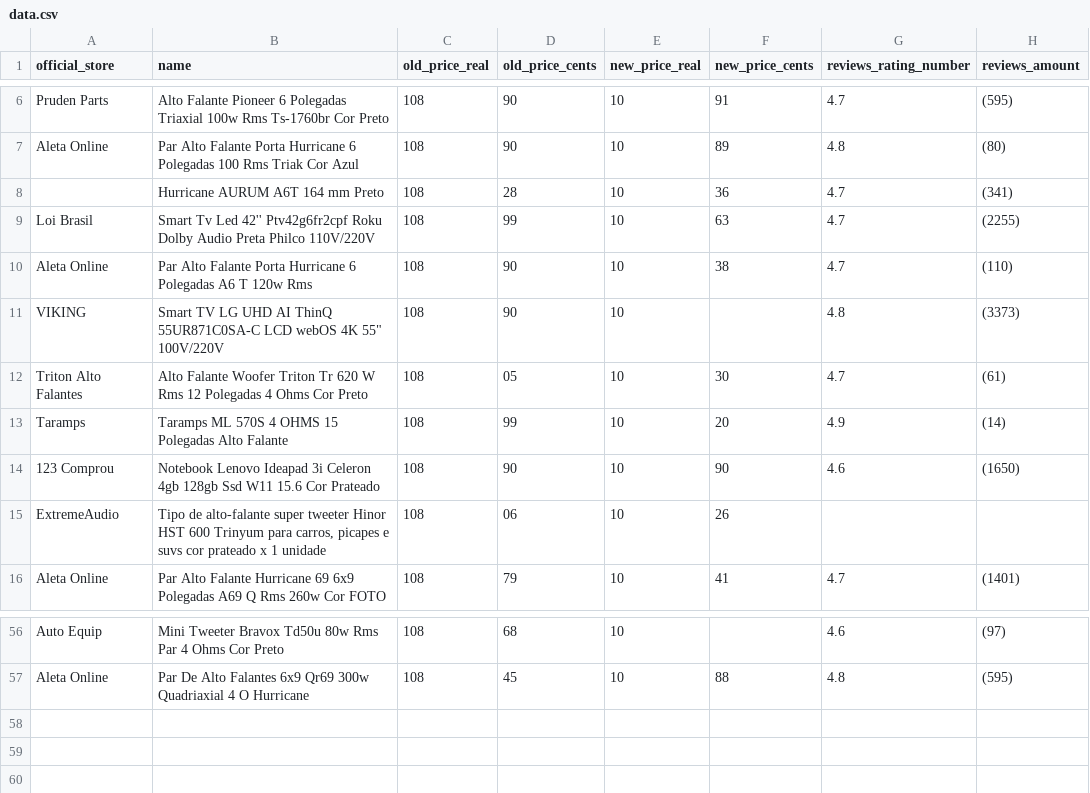
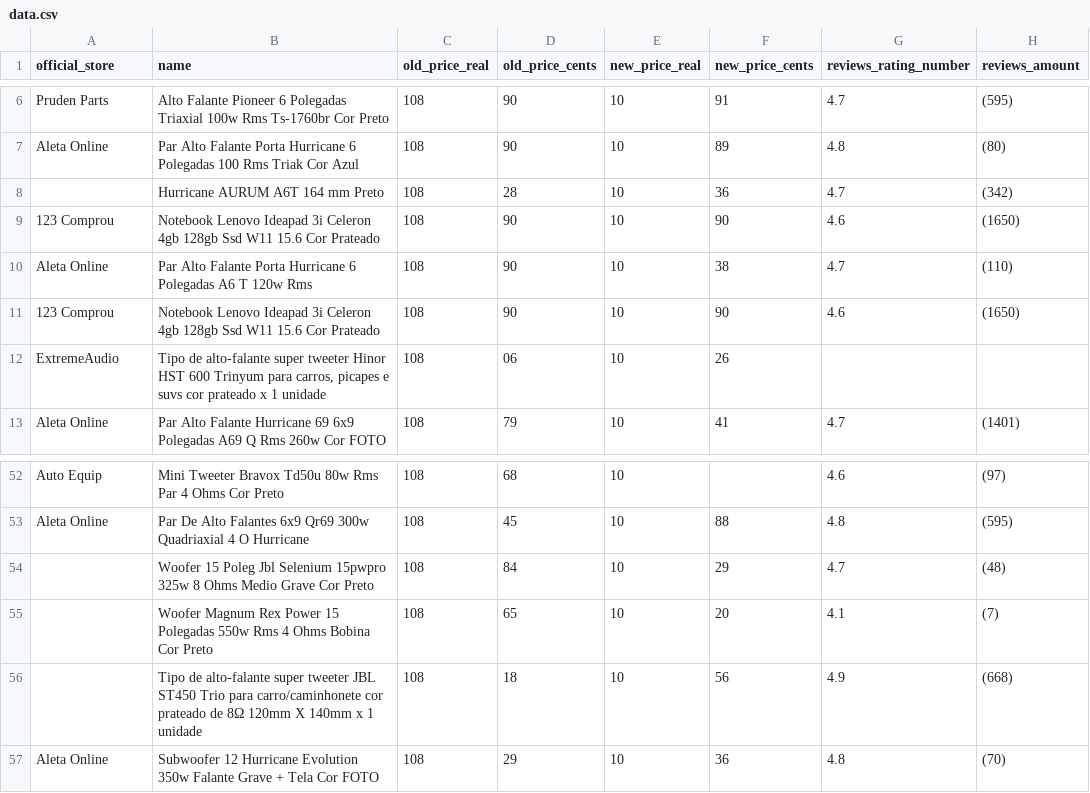
Before and after one commit to mfcstt/market-analysis, a CSV file: data/data.csv (was extract/data.csv), drawn as a sheet; only a part is shown, gaps mark what is left out; the diff covers the shown part only.

```diff
--- a/extract/data.csv
+++ b/data/data.csv
@@ -7,8 +7,5 @@ Pruden Parts,Alto Falante Pioneer 6 Polegadas Triaxial 100w Rms Ts-1760br Cor Pr
 Aleta Online,Par Alto Falante Porta Hurricane 6 Polegadas 100 Rms Triak Cor Azul,108,90,10,89,4.8,(80)
-,Hurricane AURUM A6T 164 mm Preto,108,28,10,36,4.7,(341)
-Loi Brasil,Smart Tv Led 42'' Ptv42g6fr2cpf Roku Dolby Audio Preta Philco 110V/220V,108,99,10,63,4.7,(2255)
+,Hurricane AURUM A6T 164 mm Preto,108,28,10,36,4.7,(342)
+123 Comprou,Notebook Lenovo Ideapad 3i Celeron 4gb 128gb Ssd W11 15.6 Cor Prateado,108,90,10,90,4.6,(1650)
 Aleta Online,Par Alto Falante Porta Hurricane 6 Polegadas A6 T 120w Rms,108,90,10,38,4.7,(110)
-VIKING,"Smart TV LG UHD AI ThinQ 55UR871C0SA-C LCD webOS 4K 55"" 100V/220V",108,90,10,,4.8,(3373)
-Triton Alto Falantes,Alto Falante Woofer Triton Tr 620 W Rms 12 Polegadas 4 Ohms Cor Preto,108,05,10,30,4.7,(61)
-Taramps,Taramps ML 570S 4 OHMS 15 Polegadas Alto Falante,108,99,10,20,4.9,(14)
 123 Comprou,Notebook Lenovo Ideapad 3i Celeron 4gb 128gb Ssd W11 15.6 Cor Prateado,108,90,10,90,4.6,(1650)
@@ -57 +53,5 @@ Auto Equip,Mini Tweeter Bravox Td50u 80w Rms Par 4 Ohms Cor Preto,108,68,10,,4.6
 Aleta Online,Par De Alto Falantes 6x9 Qr69 300w Quadriaxial 4 O Hurricane,108,45,10,88,4.8,(595)
+,Woofer 15 Poleg Jbl Selenium 15pwpro 325w 8 Ohms Medio Grave Cor Preto,108,84,10,29,4.7,(48)
+,Woofer Magnum Rex Power 15 Polegadas 550w Rms 4 Ohms Bobina Cor Preto,108,65,10,20,4.1,(7)
+,Tipo de alto-falante super tweeter JBL ST450 Trio para carro/caminhonete cor prateado de 8Ω 120mm X 140mm x 1 unidade,108,18,10,56,4.9,(668)
+Aleta Online,Subwoofer 12 Hurricane Evolution 350w Falante Grave + Tela Cor FOTO,108,29,10,36,4.8,(70)
```
Also changed, not shown: 3 added rows, 4 removed rows, 3 moved rows and 1 edited cell elsewhere in this file.
